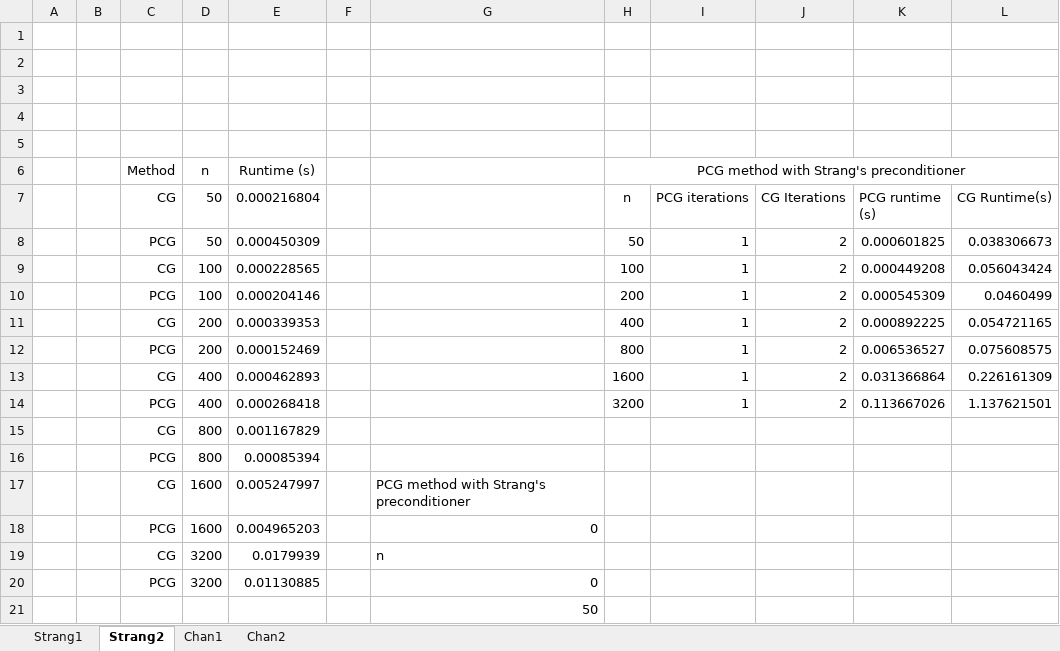
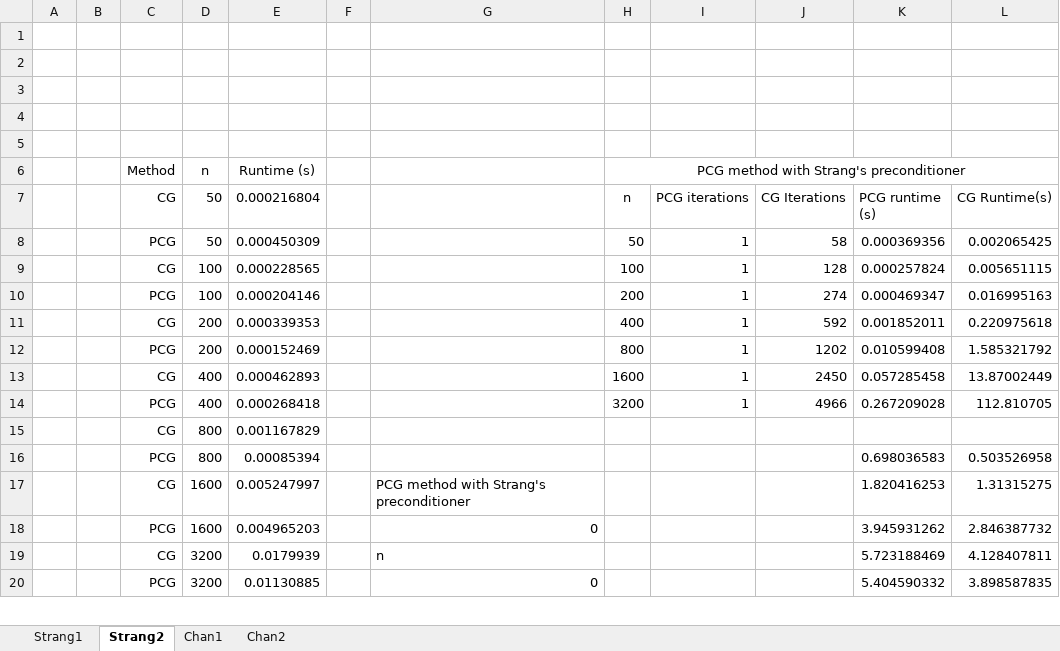
Before and after one commit to stevebetch/math6644, an Excel workbook: Project/project 1/tables.xlsx, sheet Strang2, drawn as a sheet; only a part is shown; values as stored, in another font and other column widths than the file's, no borders; removed rows and columns are numbered as before the commit, all else as after; the diff covers the shown part only; the diff names each change by its address in the sheet, - before the commit and + after, or states it on an @@ line.

```diff
--- a/Project/project 1/tables.xlsx (sheet Strang2)
+++ b/Project/project 1/tables.xlsx (sheet Strang2)
-J8 (CG Iterations): 2
+J8 (CG Iterations): 58
-K8 (PCG runtime (s)): 0.000601825
+K8 (PCG runtime (s)): 0.000369356
-L8 (CG Runtime(s)): 0.038306673
+L8 (CG Runtime(s)): 0.002065425
-J9 (CG Iterations): 2
+J9 (CG Iterations): 128
-K9 (PCG runtime (s)): 0.000449208
+K9 (PCG runtime (s)): 0.000257824
-L9 (CG Runtime(s)): 0.056043424
+L9 (CG Runtime(s)): 0.005651115
-J10 (CG Iterations): 2
+J10 (CG Iterations): 274
-K10 (PCG runtime (s)): 0.000545309
+K10 (PCG runtime (s)): 0.000469347
-L10 (CG Runtime(s)): 0.0460499
+L10 (CG Runtime(s)): 0.016995163
-J11 (CG Iterations): 2
+J11 (CG Iterations): 592
-K11 (PCG runtime (s)): 0.000892225
+K11 (PCG runtime (s)): 0.001852011
-L11 (CG Runtime(s)): 0.054721165
+L11 (CG Runtime(s)): 0.220975618
-J12 (CG Iterations): 2
+J12 (CG Iterations): 1202
-K12 (PCG runtime (s)): 0.006536527
+K12 (PCG runtime (s)): 0.010599408
-L12 (CG Runtime(s)): 0.075608575
+L12 (CG Runtime(s)): 1.585321792
-J13 (CG Iterations): 2
+J13 (CG Iterations): 2450
-K13 (PCG runtime (s)): 0.031366864
+K13 (PCG runtime (s)): 0.057285458
-L13 (CG Runtime(s)): 0.226161309
+L13 (CG Runtime(s)): 13.87002449
-J14 (CG Iterations): 2
+J14 (CG Iterations): 4966
-K14 (PCG runtime (s)): 0.113667026
+K14 (PCG runtime (s)): 0.267209028
-L14 (CG Runtime(s)): 1.137621501
+L14 (CG Runtime(s)): 112.810705
-K16 (PCG runtime (s)): (empty)
+K16 (PCG runtime (s)): 0.698036583
-L16 (CG Runtime(s)): (empty)
+L16 (CG Runtime(s)): 0.503526958
-K17 (PCG runtime (s)): (empty)
+K17 (PCG runtime (s)): 1.820416253
-L17 (CG Runtime(s)): (empty)
+L17 (CG Runtime(s)): 1.31315275
-K18 (PCG runtime (s)): (empty)
+K18 (PCG runtime (s)): 3.945931262
-L18 (CG Runtime(s)): (empty)
+L18 (CG Runtime(s)): 2.846387732
-K19 (PCG runtime (s)): (empty)
+K19 (PCG runtime (s)): 5.723188469
-L19 (CG Runtime(s)): (empty)
+L19 (CG Runtime(s)): 4.128407811
-K20 (PCG runtime (s)): (empty)
+K20 (PCG runtime (s)): 5.404590332
-L20 (CG Runtime(s)): (empty)
+L20 (CG Runtime(s)): 3.898587835
-row 21:  |  |  |  |  |  | 50
```
Also changed, not shown: 1 added row elsewhere in this sheet, sheet Chan2, 9 other files.
